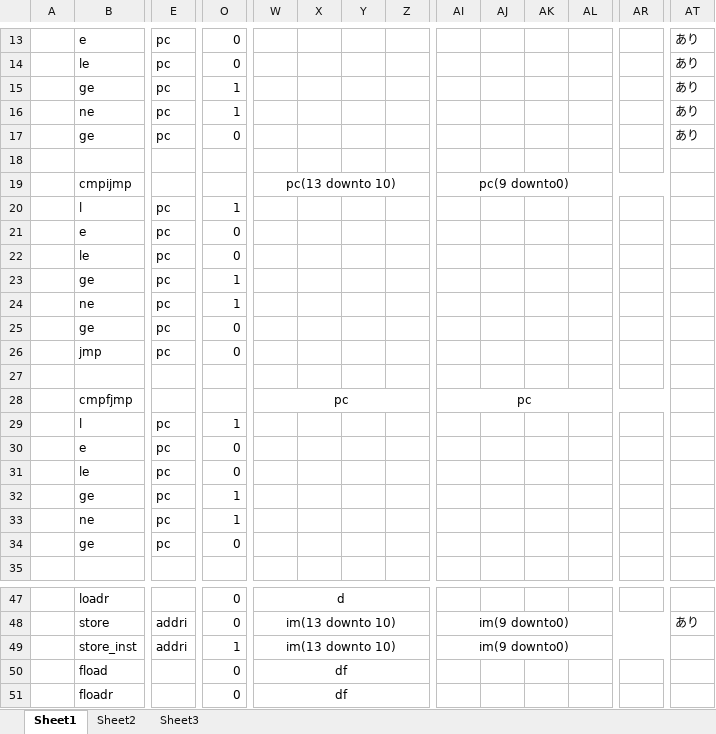
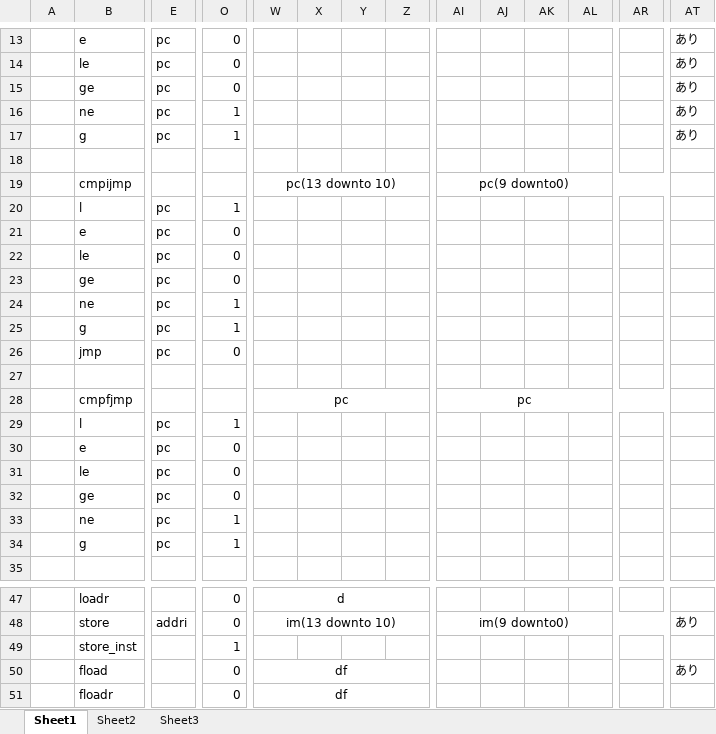
Before and after one commit to ksk9687/cpuex-cpu, an Excel workbook: cpuv4/docs/Mas.xlsx, sheet Sheet1, drawn as a sheet; only a part is shown, gaps mark what is left out; values as stored, in another font and other column widths than the file's, no borders; the diff names each change by its address in the sheet, - before the commit and + after, or states it on an @@ line.

```diff
--- a/cpuv4/docs/Mas.xlsx (sheet Sheet1)
+++ b/cpuv4/docs/Mas.xlsx (sheet Sheet1)
-O15: 1
+O15: 0
-B17: ge
+B17: g
-O17: 0
+O17: 1
-O23: 1
+O23: 0
-B25: ge
+B25: g
-O25: 0
+O25: 1
-O32: 1
+O32: 0
-B34: ge
+B34: g
-O34: 0
+O34: 1
-E49: addri
+E49: (empty)
-W49: im(13 downto 10)
+W49: (empty)
-W49:Z49 merged
-AI49: im(9 downto0)
+AI49: (empty)
-AI49:AR49 merged
-AT50: (empty)
+AT50: あり
```
Also changed, not shown: 7 other files.
